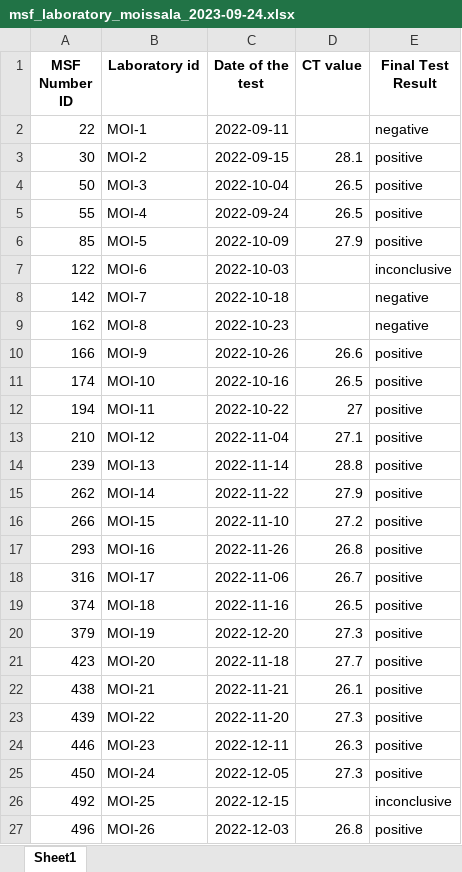
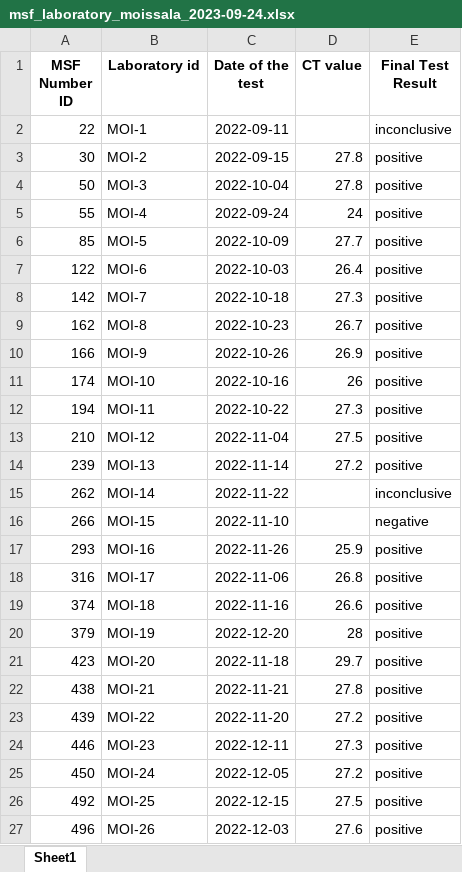
Before and after one commit to epicentre-msf/repicentre, an Excel workbook: data/raw/xlsx/msf_laboratory_moissala_2023-09-24.xlsx, sheet Sheet1, drawn as a sheet; only a part is shown; values as stored, in another font and other column widths than the file's, no borders; the diff covers the shown part only; the diff names each change by its address in the sheet, - before the commit and + after, or states it on an @@ line.

```diff
--- a/data/raw/xlsx/msf_laboratory_moissala_2023-09-24.xlsx (sheet Sheet1)
+++ b/data/raw/xlsx/msf_laboratory_moissala_2023-09-24.xlsx (sheet Sheet1)
-E2 (Final Test Result): negative
+E2 (Final Test Result): inconclusive
-D3 (CT value): 28.1
+D3 (CT value): 27.8
-D4 (CT value): 26.5
+D4 (CT value): 27.8
-D5 (CT value): 26.5
+D5 (CT value): 24
-D6 (CT value): 27.9
+D6 (CT value): 27.7
-D7 (CT value): (empty)
+D7 (CT value): 26.4
-E7 (Final Test Result): inconclusive
+E7 (Final Test Result): positive
-D8 (CT value): (empty)
+D8 (CT value): 27.3
-E8:E9 (Final Test Result): negative
+E8:E9 (Final Test Result): positive
-D9 (CT value): (empty)
+D9 (CT value): 26.7
-D10 (CT value): 26.6
+D10 (CT value): 26.9
-D11 (CT value): 26.5
+D11 (CT value): 26
-D12 (CT value): 27
+D12 (CT value): 27.3
-D13 (CT value): 27.1
+D13 (CT value): 27.5
-D14 (CT value): 28.8
+D14 (CT value): 27.2
-D15 (CT value): 27.9
+D15 (CT value): (empty)
-E15 (Final Test Result): positive
+E15 (Final Test Result): inconclusive
-D16 (CT value): 27.2
+D16 (CT value): (empty)
-E16 (Final Test Result): positive
+E16 (Final Test Result): negative
-D17 (CT value): 26.8
+D17 (CT value): 25.9
-D18 (CT value): 26.7
+D18 (CT value): 26.8
-D19 (CT value): 26.5
+D19 (CT value): 26.6
-D20 (CT value): 27.3
+D20 (CT value): 28
-D21 (CT value): 27.7
+D21 (CT value): 29.7
-D22 (CT value): 26.1
+D22 (CT value): 27.8
-D23 (CT value): 27.3
+D23 (CT value): 27.2
-D24 (CT value): 26.3
+D24 (CT value): 27.3
-D25 (CT value): 27.3
+D25 (CT value): 27.2
-D26 (CT value): (empty)
+D26 (CT value): 27.5
-E26 (Final Test Result): inconclusive
+E26 (Final Test Result): positive
-D27 (CT value): 26.8
+D27 (CT value): 27.6
```
Also changed, not shown: 20 added rows, 20 removed rows and 420 edited cells elsewhere in this sheet, data/dictionary/measles_ll_dict_en.xlsx, data/dictionary/rougeole_ll_dict_fr.xlsx, 38 other files.
